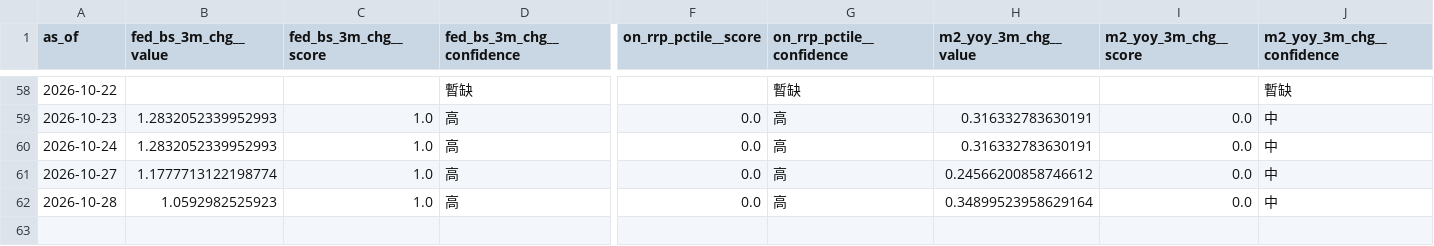
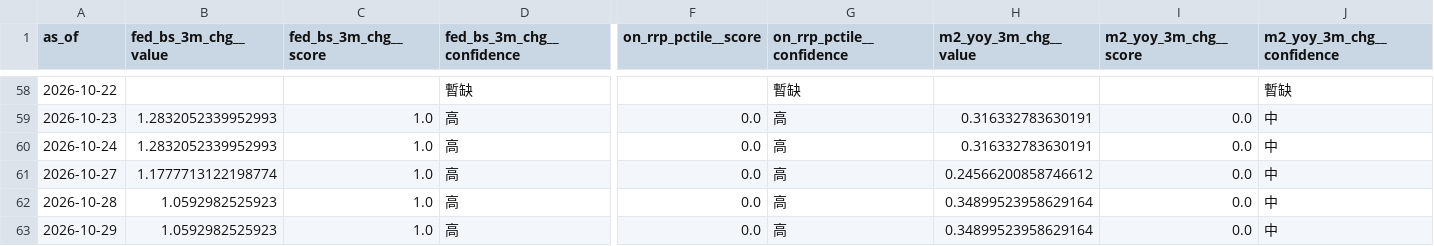
Before and after one commit to weiting1226/stock, a CSV file: docs/data/raw_indicators.csv, drawn as a sheet; only a part is shown, gaps mark what is left out; rows hold the shown columns only; the diff names each change by its address in the sheet, - before the commit and + after, or states it on an @@ line.

```diff
--- a/docs/data/raw_indicators.csv
+++ b/docs/data/raw_indicators.csv
+row 63: 2026-10-29 | 1.0592982525923 | 1.0 | 高 | 0.0 | 高 | 0.34899523958629164 | 0.0 | 中
```
Also changed, not shown: docs/data/etf_snapshots.csv, docs/data/scores_history.csv, 3 other files.
